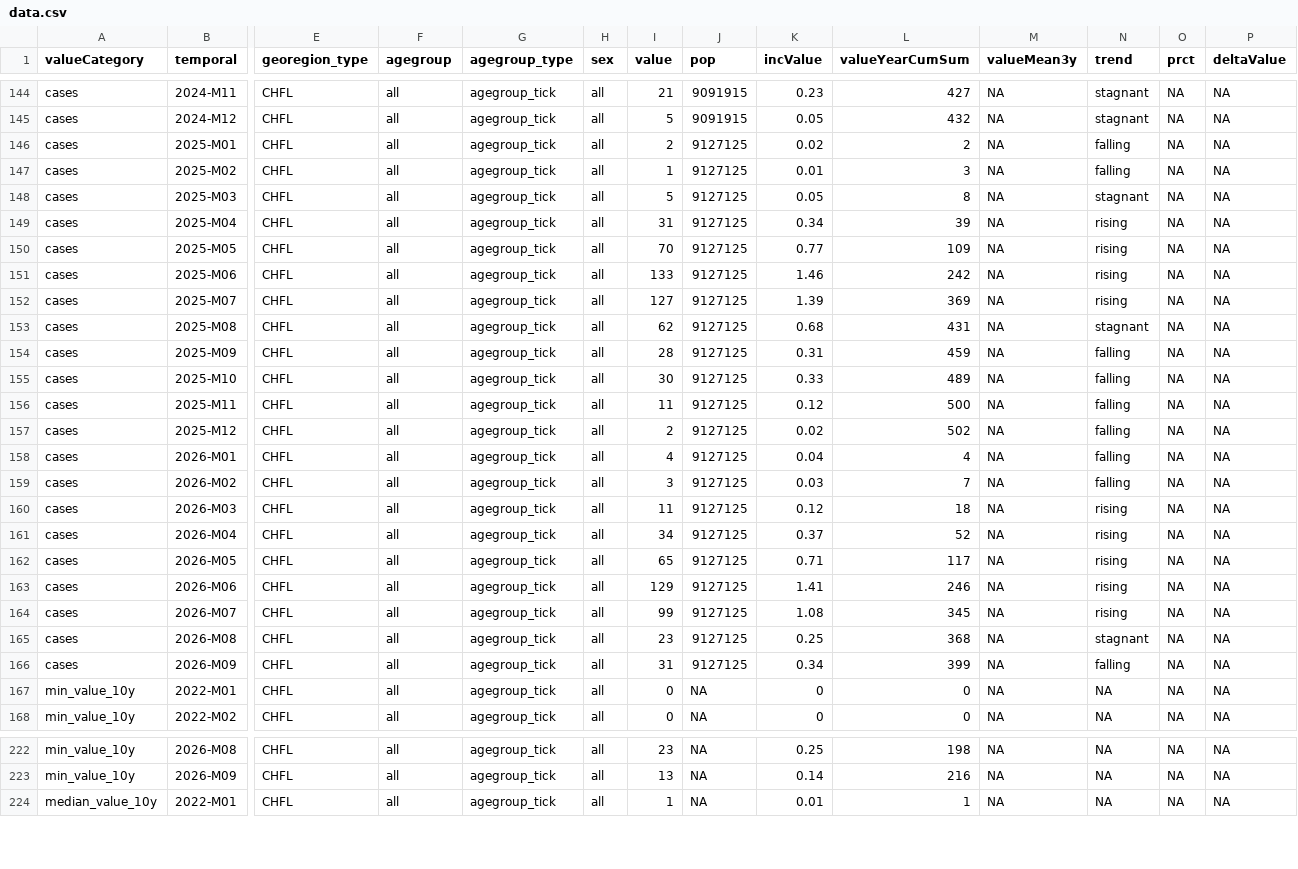
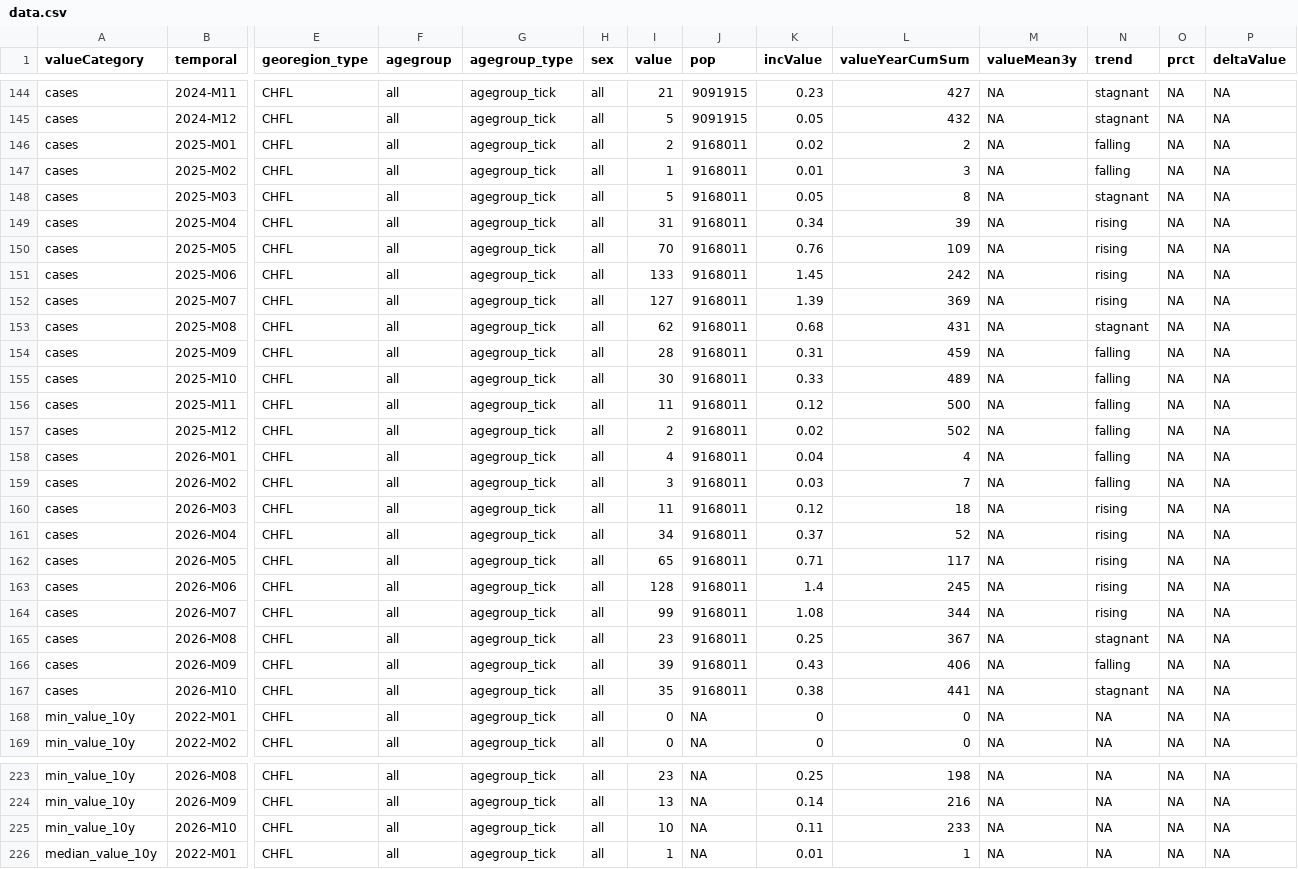
Before and after one commit to SourcePRISM/Health_Report_Generator, a CSV file: data/reference/TBE_oblig/data.csv, drawn as a sheet; only a part is shown, gaps mark what is left out; rows hold the shown columns only; the diff covers the shown part only; the diff names each change by its address in the sheet, - before the commit and + after, or states it on an @@ line.

```diff
--- a/data/reference/TBE_oblig/data.csv
+++ b/data/reference/TBE_oblig/data.csv
-J146:J166 (pop): 9127125
+J146:J166 (pop): 9168011
-K150 (incValue): 0.77
+K150 (incValue): 0.76
-K151 (incValue): 1.46
+K151 (incValue): 1.45
-I163 (value): 129
+I163 (value): 128
-K163 (incValue): 1.41
+K163 (incValue): 1.4
-L163 (valueYearCumSum): 246
+L163 (valueYearCumSum): 245
-L164 (valueYearCumSum): 345
+L164 (valueYearCumSum): 344
-L165 (valueYearCumSum): 368
+L165 (valueYearCumSum): 367
-I166 (value): 31
+I166 (value): 39
-K166 (incValue): 0.34
+K166 (incValue): 0.43
-L166 (valueYearCumSum): 399
+L166 (valueYearCumSum): 406
+row 167: cases | 2026-M10 | CHFL | all | agegroup_tick | all | 35 | 9168011 | 0.38 | 441 | NA | stagnant | NA | NA
+row 225: min_value_10y | 2026-M10 | CHFL | all | agegroup_tick | all | 10 | NA | 0.11 | 233 | NA | NA | NA | NA
```
Also changed, not shown: 2 added rows and 12 edited cells elsewhere in this file, data/reference/COVID19_sentinella/data.csv, data/reference/LYME_sentinella/data.csv, 32 other files.
